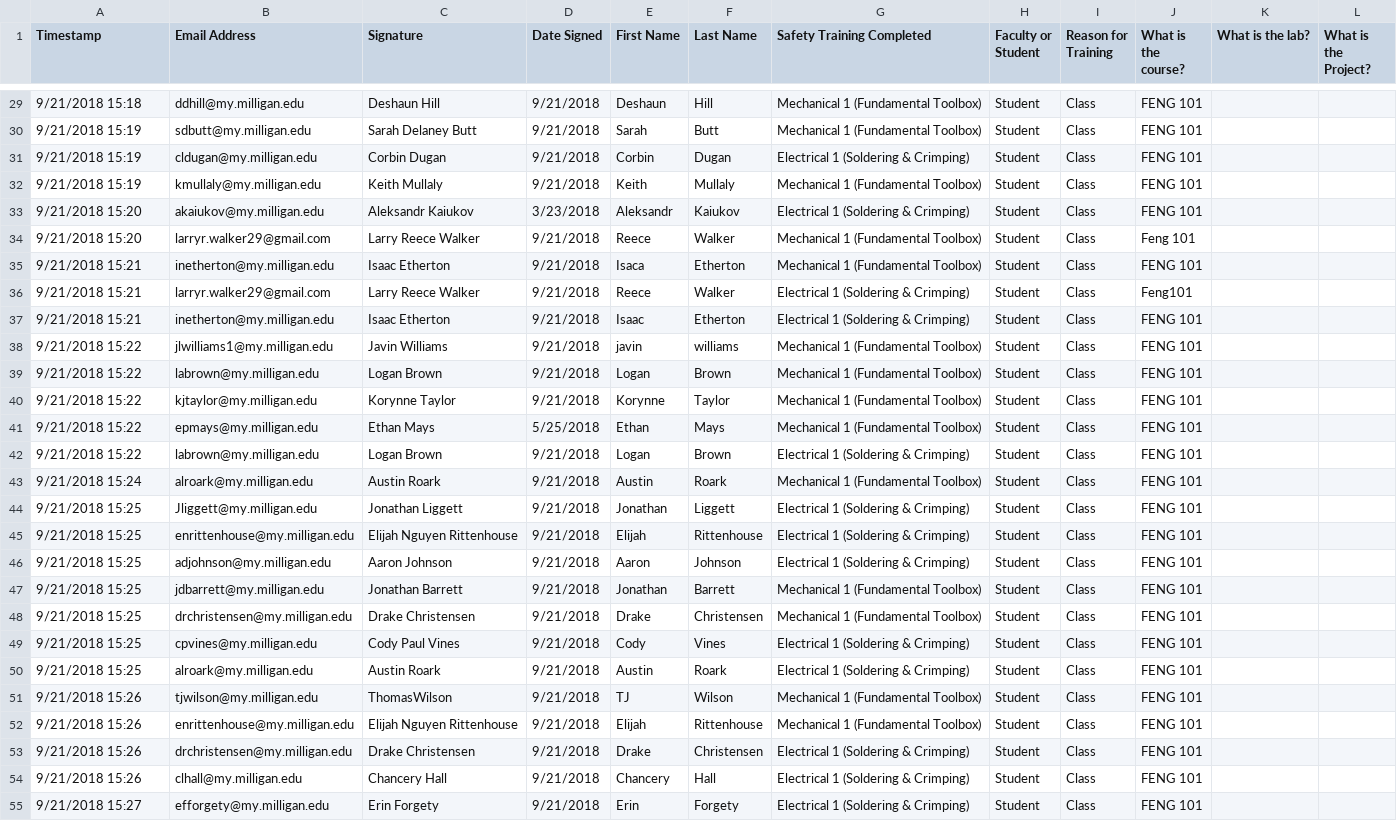
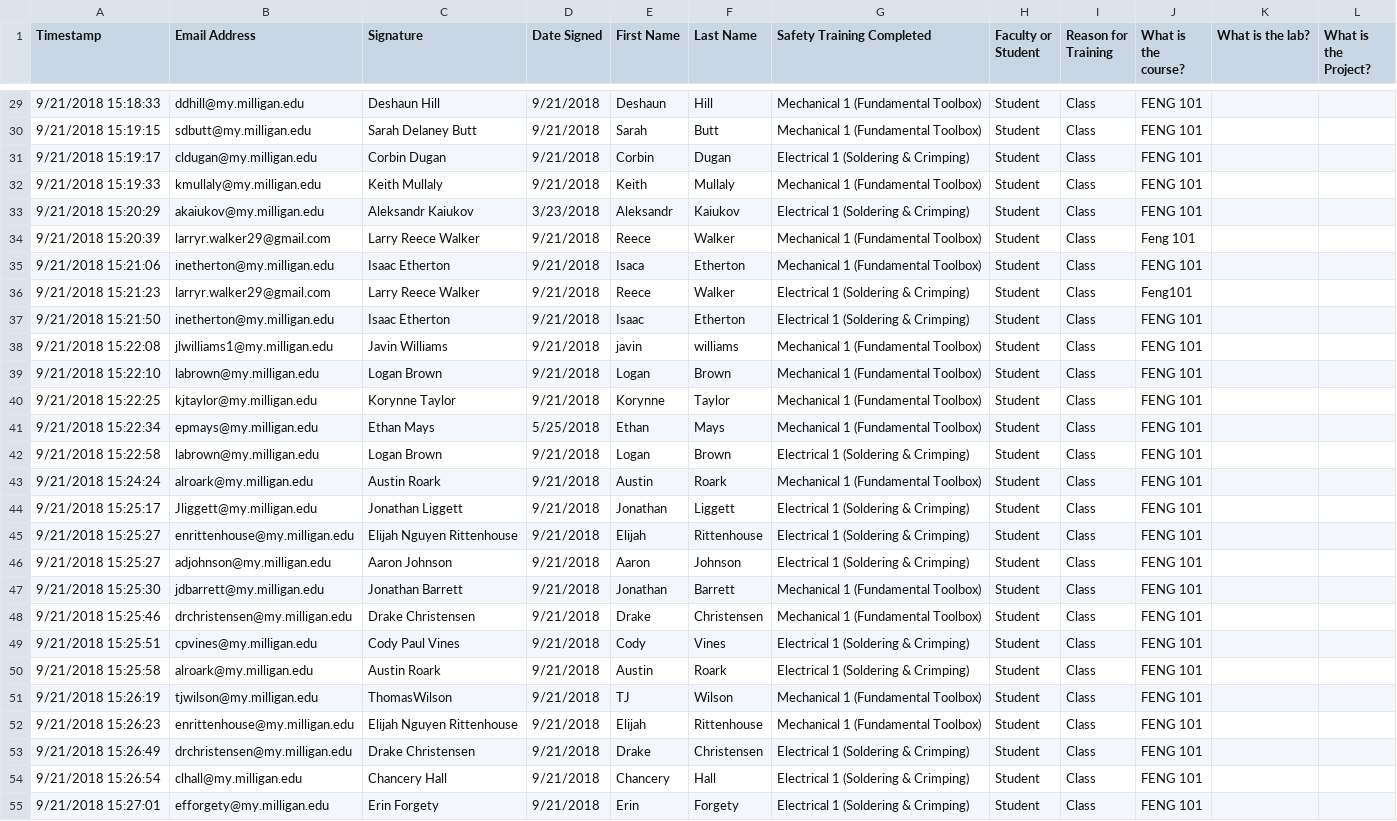
Before and after one commit to HHolben/Milligan-Engineering-Safety-Training-Interface, a CSV file: Milligan Engineering Safety Training Interface/MilliganSafetyContract.csv, drawn as a sheet; only a part is shown, gaps mark what is left out; the diff covers the shown part only; the diff names each change by its address in the sheet, - before the commit and + after, or states it on an @@ line.

```diff
--- a/Milligan Engineering Safety Training Interface/MilliganSafetyContract.csv
+++ b/Milligan Engineering Safety Training Interface/MilliganSafetyContract.csv
-A29 (Timestamp): 9/21/2018 15:18
+A29 (Timestamp): 9/21/2018 15:18:33
-A30 (Timestamp): 9/21/2018 15:19
+A30 (Timestamp): 9/21/2018 15:19:15
-A31 (Timestamp): 9/21/2018 15:19
+A31 (Timestamp): 9/21/2018 15:19:17
-A32 (Timestamp): 9/21/2018 15:19
+A32 (Timestamp): 9/21/2018 15:19:33
-A33 (Timestamp): 9/21/2018 15:20
+A33 (Timestamp): 9/21/2018 15:20:29
-A34 (Timestamp): 9/21/2018 15:20
+A34 (Timestamp): 9/21/2018 15:20:39
-A35 (Timestamp): 9/21/2018 15:21
+A35 (Timestamp): 9/21/2018 15:21:06
-A36 (Timestamp): 9/21/2018 15:21
+A36 (Timestamp): 9/21/2018 15:21:23
-A37 (Timestamp): 9/21/2018 15:21
+A37 (Timestamp): 9/21/2018 15:21:50
-A38 (Timestamp): 9/21/2018 15:22
+A38 (Timestamp): 9/21/2018 15:22:08
-A39 (Timestamp): 9/21/2018 15:22
+A39 (Timestamp): 9/21/2018 15:22:10
-A40 (Timestamp): 9/21/2018 15:22
+A40 (Timestamp): 9/21/2018 15:22:25
-A41 (Timestamp): 9/21/2018 15:22
+A41 (Timestamp): 9/21/2018 15:22:34
-A42 (Timestamp): 9/21/2018 15:22
+A42 (Timestamp): 9/21/2018 15:22:58
-A43 (Timestamp): 9/21/2018 15:24
+A43 (Timestamp): 9/21/2018 15:24:24
-A44 (Timestamp): 9/21/2018 15:25
+A44 (Timestamp): 9/21/2018 15:25:17
-A45:A46 (Timestamp): 9/21/2018 15:25
+A45:A46 (Timestamp): 9/21/2018 15:25:27
-A47 (Timestamp): 9/21/2018 15:25
+A47 (Timestamp): 9/21/2018 15:25:30
-A48 (Timestamp): 9/21/2018 15:25
+A48 (Timestamp): 9/21/2018 15:25:46
-A49 (Timestamp): 9/21/2018 15:25
+A49 (Timestamp): 9/21/2018 15:25:51
-A50 (Timestamp): 9/21/2018 15:25
+A50 (Timestamp): 9/21/2018 15:25:58
-A51 (Timestamp): 9/21/2018 15:26
+A51 (Timestamp): 9/21/2018 15:26:19
-A52 (Timestamp): 9/21/2018 15:26
+A52 (Timestamp): 9/21/2018 15:26:23
-A53 (Timestamp): 9/21/2018 15:26
+A53 (Timestamp): 9/21/2018 15:26:49
-A54 (Timestamp): 9/21/2018 15:26
+A54 (Timestamp): 9/21/2018 15:26:54
-A55 (Timestamp): 9/21/2018 15:27
+A55 (Timestamp): 9/21/2018 15:27:01
```
Also changed, not shown: 59 edited cells elsewhere in this file, 2 other files.
